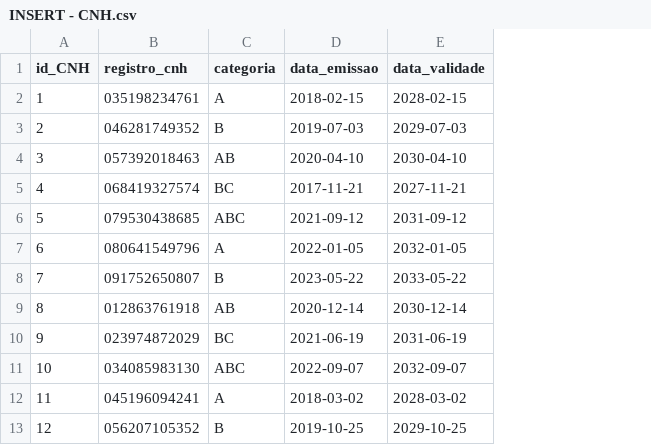
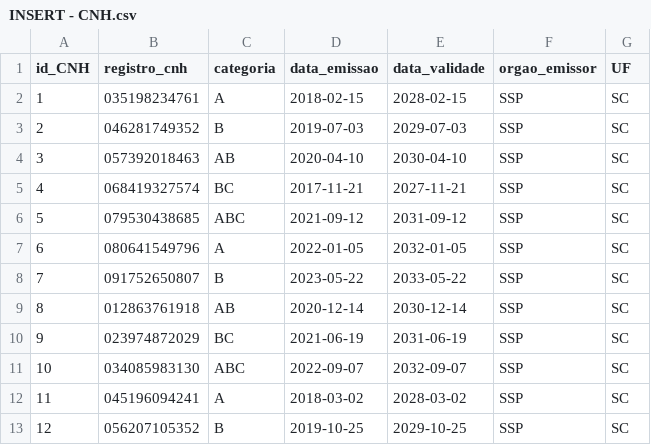
Before and after one commit to CaduKlocq/Banco_de_dados_Multas, a CSV file: INSERT - CNH.csv, drawn as a sheet; only a part is shown; the diff names each change by its address in the sheet, - before the commit and + after, or states it on an @@ line.

Commit message:
troquei os Enum pra varchar, pq tava dando erro quando inseria por CSV, tirei a cor do veiculo pra deixar ele mais conciso e tinha esquecido de colocar no csv, acionei um orgão emissor e UF em cada registro do CNH para insert

```diff
--- a/INSERT - CNH.csv
+++ b/INSERT - CNH.csv
+column F (orgao_emissor), rows 2-13: all SSP
+column G (UF), rows 2-13: all SC
```
Also changed, not shown: 2 other files.
